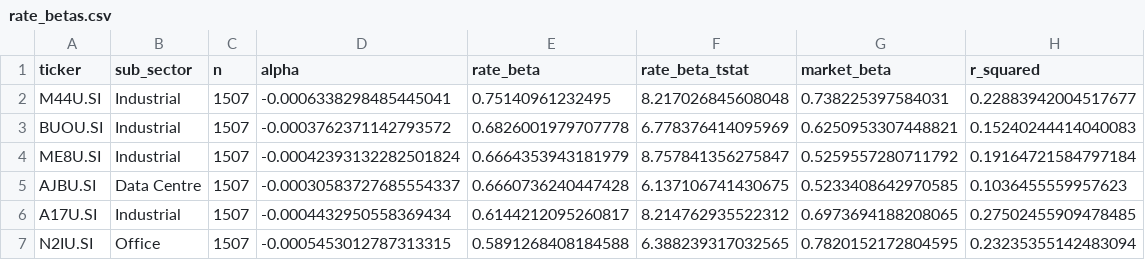
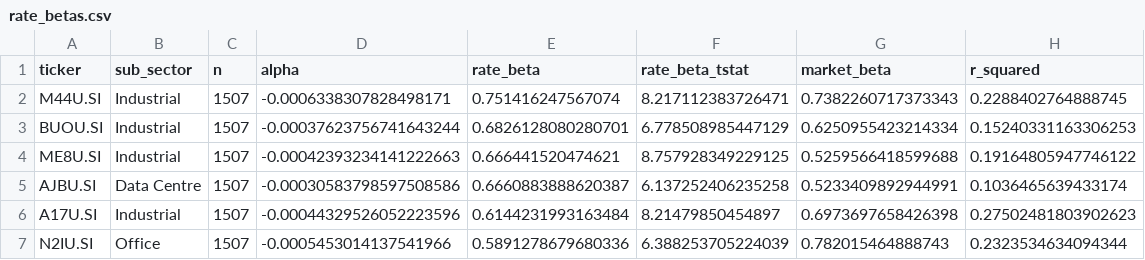
Before and after one commit to Samarty-1/sreit-analytics, a CSV file: reports/rate_betas.csv, drawn as a sheet; only a part is shown; the diff covers the shown part only.

```diff
--- a/reports/rate_betas.csv
+++ b/reports/rate_betas.csv
@@ -1,7 +1,7 @@
 ticker,sub_sector,n,alpha,rate_beta,rate_beta_tstat,market_beta,r_squared
-M44U.SI,Industrial,1507,-0.0006338298485445041,0.75140961232495,8.217026845608048,0.738225397584031,0.22883942004517677
-BUOU.SI,Industrial,1507,-0.0003762371142793572,0.6826001979707778,6.778376414095969,0.6250953307448821,0.15240244414040083
-ME8U.SI,Industrial,1507,-0.00042393132282501824,0.6664353943181979,8.757841356275847,0.5259557280711792,0.19164721584797184
-AJBU.SI,Data Centre,1507,-0.00030583727685554337,0.6660736240447428,6.137106741430675,0.5233408642970585,0.1036455559957623
-A17U.SI,Industrial,1507,-0.0004432950558369434,0.6144212095260817,8.214762935522312,0.6973694188208065,0.27502455909478485
-N2IU.SI,Office,1507,-0.0005453012787313315,0.5891268408184588,6.388239317032565,0.7820152172804595,0.23235355142483094
+M44U.SI,Industrial,1507,-0.0006338307828498171,0.751416247567074,8.217112383726471,0.7382260717373343,0.2288402764888745
+BUOU.SI,Industrial,1507,-0.00037623756741643244,0.6826128080280701,6.778508985447129,0.6250955423214334,0.15240331163306253
+ME8U.SI,Industrial,1507,-0.00042393234141222663,0.666441520474621,8.757928349229125,0.5259566418599688,0.19164805947746122
+AJBU.SI,Data Centre,1507,-0.00030583798597508586,0.6660883888620387,6.137252406235258,0.5233409892944991,0.1036465639433174
+A17U.SI,Industrial,1507,-0.00044329526052223596,0.6144231993163484,8.21479850454897,0.6973697658426398,0.27502481803902623
+N2IU.SI,Office,1507,-0.0005453014137541966,0.5891278679680336,6.388253705224039,0.782015464888743,0.2323534634094344
```
Also changed, not shown: 80 edited cells elsewhere in this file, 5 other files.
